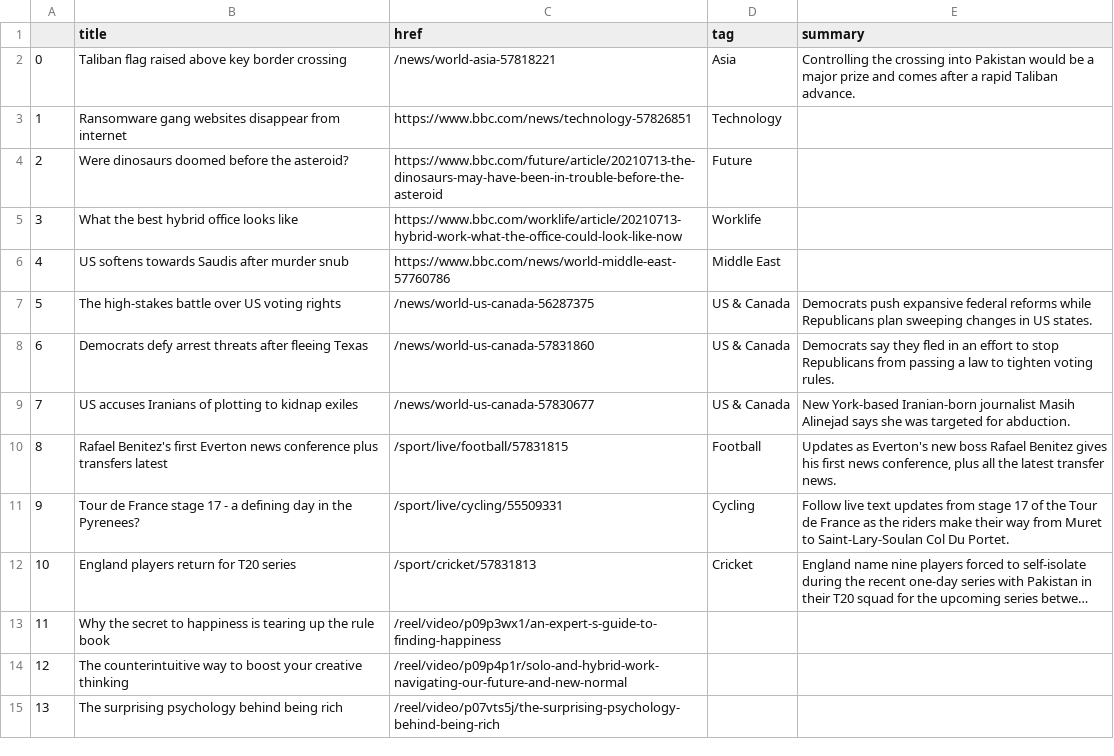
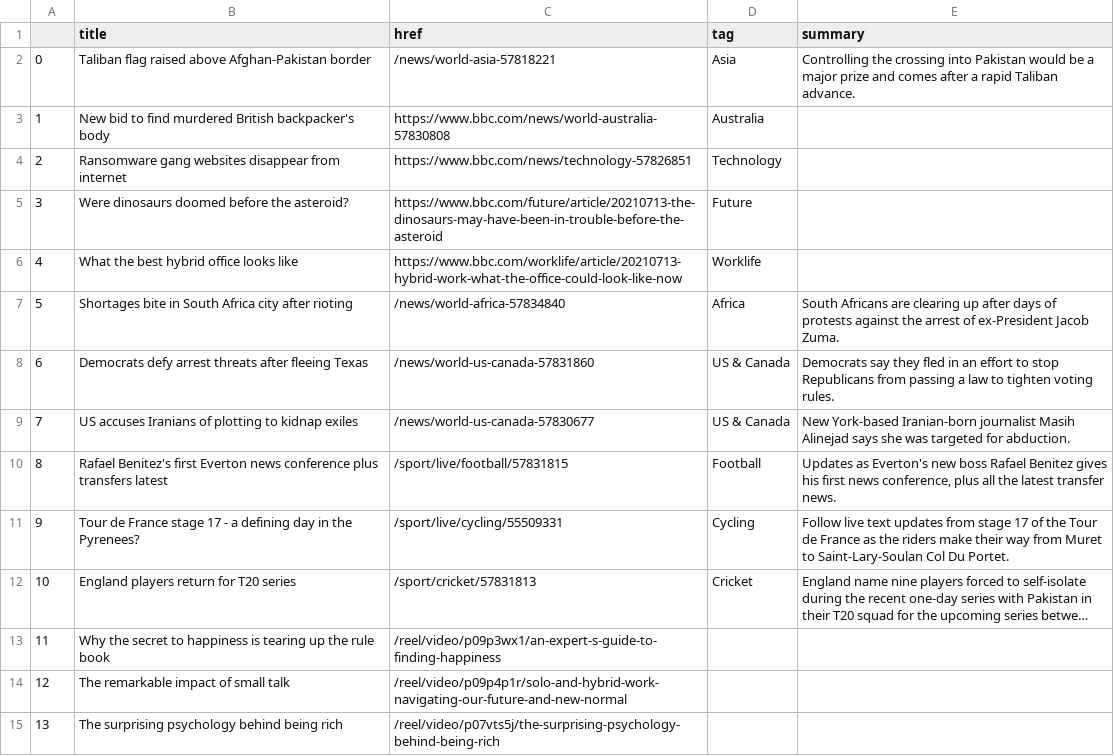
Before and after one commit to alyssafrndz/automatic-scraper, a CSV file: bbc-headlines.csv, drawn as a sheet; only a part is shown; long unchanged cells end in ….

```diff
--- a/bbc-headlines.csv
+++ b/bbc-headlines.csv
@@ -1,8 +1,8 @@
 ,title,href,tag,summary
-0,Taliban flag raised above key border crossing,/news/world-asia-57818221,Asia,Controlling the crossing into Pakistan would be a major prize and comes after a rapid Taliban advance.
-1,Ransomware gang websites disappear from internet,https://www.bbc.com/news/technology-57826851,Technology,
-2,Were dinosaurs doomed before the asteroid?,https://www.bbc.com/future/article/20210713-the-dinosaurs-may-have-been-in-trouble-before-the-asteroid,Future,
-3,What the best hybrid office looks like,https://www.bbc.com/worklife/article/20210713-hybrid-work-what-the-office-could-look-like-now,Worklife,
-4,US softens towards Saudis after murder snub,https://www.bbc.com/news/world-middle-east-57760786,Middle East,
-5,The high-stakes battle over US voting rights,/news/world-us-canada-56287375,US & Canada,Democrats push expansive federal reforms while Republicans plan sweeping changes in US states.
+0,Taliban flag raised above Afghan-Pakistan border,/news/world-asia-57818221,Asia,Controlling the crossing into Pakistan would be a major prize and comes after a rapid Taliban advance.
+1,New bid to find murdered British backpacker's body,https://www.bbc.com/news/world-australia-57830808,Australia,
+2,Ransomware gang websites disappear from internet,https://www.bbc.com/news/technology-57826851,Technology,
+3,Were dinosaurs doomed before the asteroid?,https://www.bbc.com/future/article/20210713-the-dinosaurs-may-have-been-in-trouble-before-the-asteroid,Future,
+4,What the best hybrid office looks like,https://www.bbc.com/worklife/article/20210713-hybrid-work-what-the-office-could-look-like-now,Worklife,
+5,Shortages bite in South Africa city after rioting,/news/world-africa-57834840,Africa,South Africans are clearing up after days of protests against the arrest of ex-President Jacob Zuma.
 6,Democrats defy arrest threats after fleeing Texas,/news/world-us-canada-57831860,US & Canada,Democrats say they fled in an effort to stop Republicans from passing a law to tighten voting rules.
@@ -13,3 +13,3 @@
 11,Why the secret to happiness is tearing up the rule book,/reel/video/p09p3wx1/an-expert-s-guide-to-finding-happiness,,
-12,The counterintuitive way to boost your creative thinking,/reel/video/p09p4p1r/solo-and-hybrid-work-navigating-our-future-and-new-normal,,
+12,The remarkable impact of small talk,/reel/video/p09p4p1r/solo-and-hybrid-work-navigating-our-future-and-new-normal,,
 13,The surprising psychology behind being rich,/reel/video/p07vts5j/the-surprising-psychology-behind-being-rich,,
```
